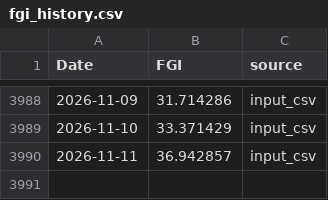
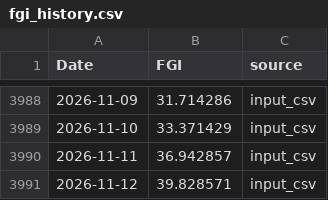
Before and after one commit to daifulee/fgi-public-data, a CSV file: data/fgi_history.csv, drawn as a sheet; only a part is shown, gaps mark what is left out; the diff names each change by its address in the sheet, - before the commit and + after, or states it on an @@ line.

```diff
--- a/data/fgi_history.csv
+++ b/data/fgi_history.csv
+row 3991: 2026-11-12 | 39.828571 | input_csv
```
Also changed, not shown: data/fgi_cnn_window.csv, 4 other files.
